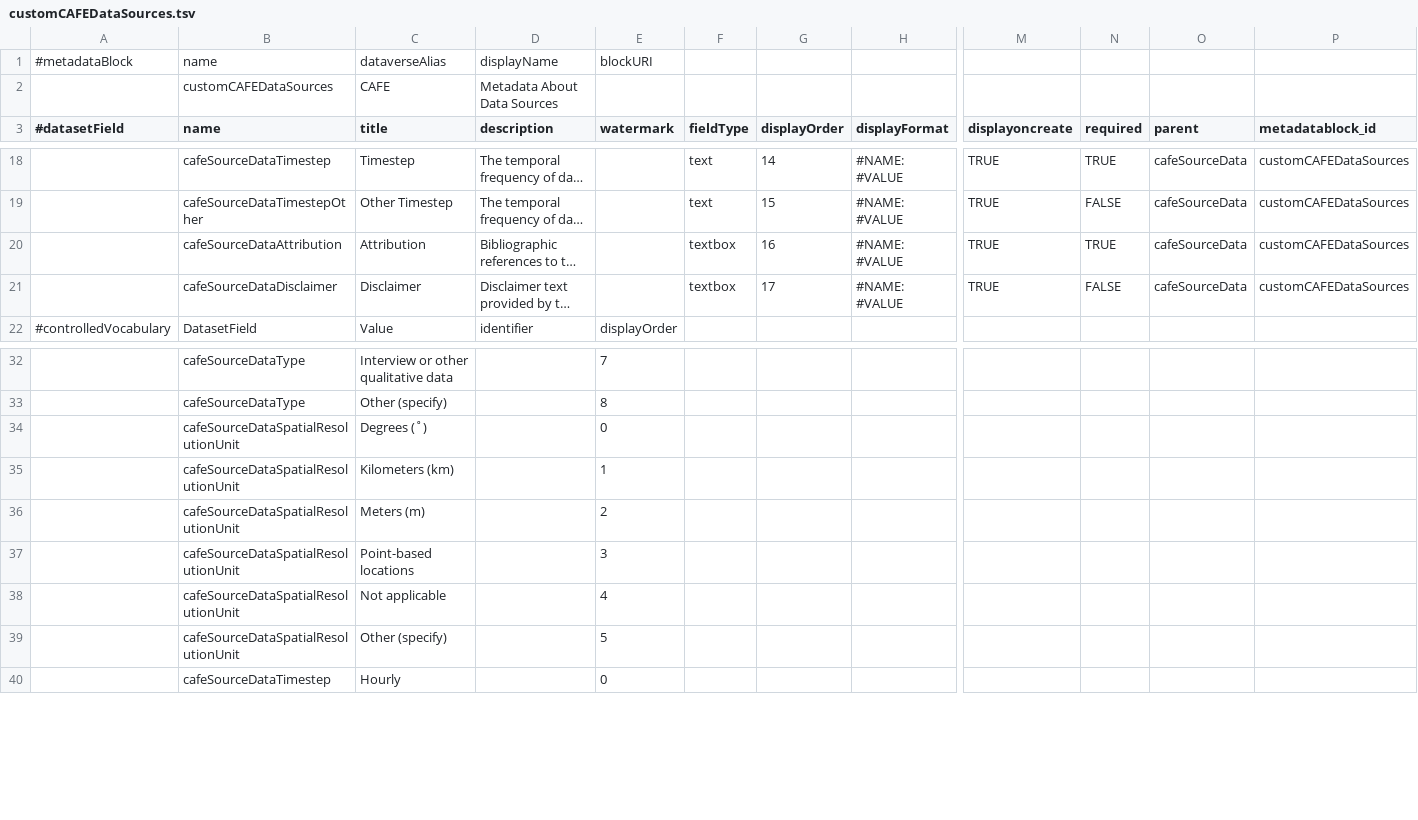
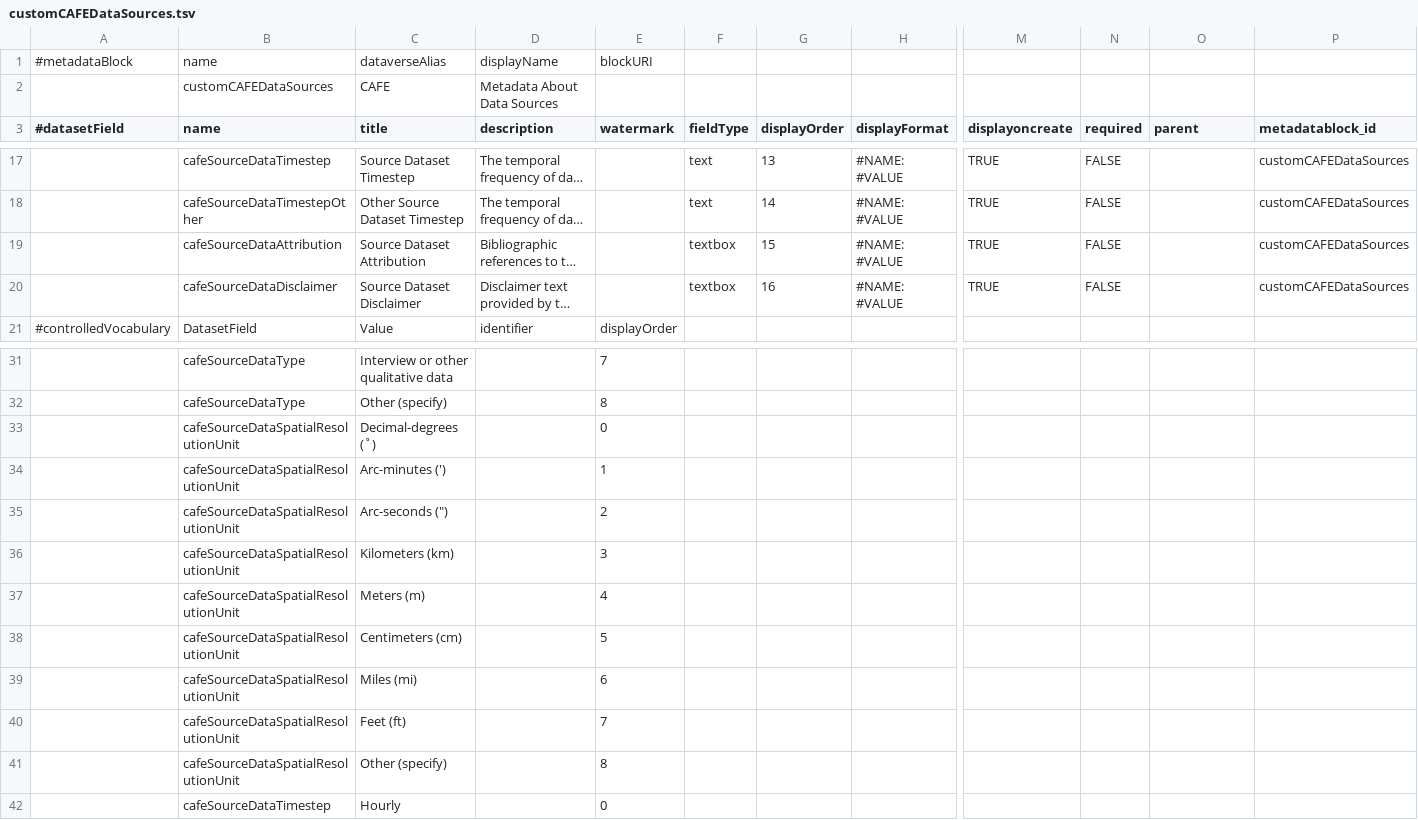
Before and after one commit to IQSS/dataverse.harvard.edu, a TSV file: metadatablocks/customCAFEDataSources.tsv, drawn as a sheet; only a part is shown, gaps mark what is left out; long unchanged cells end in …; removed rows and columns are numbered as before the commit, all else as after; rows hold the shown columns only; the diff covers the shown part only; the diff names each change by its address in the sheet, - before the commit and + after, or states it on an @@ line.

Commit message:
Updating the custom metadata blocks for the CAFE collection
- Making the compound field in the Metadata About Data Sources metadata block (customCAFEDataSources.tsv) primitive fields to avoid issue with how the metadata is displayed on the dataset page.
- Adjusting the names of the fields in the Metadata About Data Sources metadata block (customCAFEDataSources.tsv) that used to be child fields
- Changing the allowMultiples property of the Source Dataset Author field so that depositors can add multiple authors
- Changing the vocabs of the spatial resolution fields in both metadatablocks so that they use the same vocab
- Changing the label of the "Geospatial File Type" field to "Includes a Geospatial File" to better reflect that it's a yes or no question, similar to the "Derived from Another Dataset" field in the Metadata About Data Sources metadata block (customCAFEDataSources.tsv), and renaming the field's database name, from cafeGeospatialFileType to cafeIncludesGeospatialFile to match the renamed field

```diff
--- a/metadatablocks/customCAFEDataSources.tsv
+++ b/metadatablocks/customCAFEDataSources.tsv
-C17 (title): Timestep
+C17 (title): Source Dataset Timestep
-G17 (displayOrder): 14
+G17 (displayOrder): 13
-N17 (required): TRUE
+N17 (required): FALSE
-O17:O20 (parent): cafeSourceData
+O17:O20 (parent): (empty)
-C18 (title): Other Timestep
+C18 (title): Other Source Dataset Timestep
-G18 (displayOrder): 15
+G18 (displayOrder): 14
-C19 (title): Attribution
+C19 (title): Source Dataset Attribution
-G19 (displayOrder): 16
+G19 (displayOrder): 15
-N19 (required): TRUE
+N19 (required): FALSE
-C20 (title): Disclaimer
+C20 (title): Source Dataset Disclaimer
-G20 (displayOrder): 17
+G20 (displayOrder): 16
-C33 (title): Degrees (˚)
+C33 (title): Decimal-degrees (˚)
+row 34:  | cafeSourceDataSpatialResolutionUnit | Arc-minutes (') |  | 1
+row 35:  | cafeSourceDataSpatialResolutionUnit | Arc-seconds (") |  | 2
-E36 (watermark): 1
+E36 (watermark): 3
-E37 (watermark): 2
+E37 (watermark): 4
-row 37:  | cafeSourceDataSpatialResolutionUnit | Point-based locations |  | 3
-row 38:  | cafeSourceDataSpatialResolutionUnit | Not applicable |  | 4
+row 38:  | cafeSourceDataSpatialResolutionUnit | Centimeters (cm) |  | 5
+row 39:  | cafeSourceDataSpatialResolutionUnit | Miles (mi) |  | 6
+row 40:  | cafeSourceDataSpatialResolutionUnit | Feet (ft) |  | 7
-E41 (watermark): 5
+E41 (watermark): 8
```
Also changed, not shown: 1 removed row and 45 edited cells elsewhere in this file, metadatablocks/customCAFEDataLocation.tsv, 2 other files.
